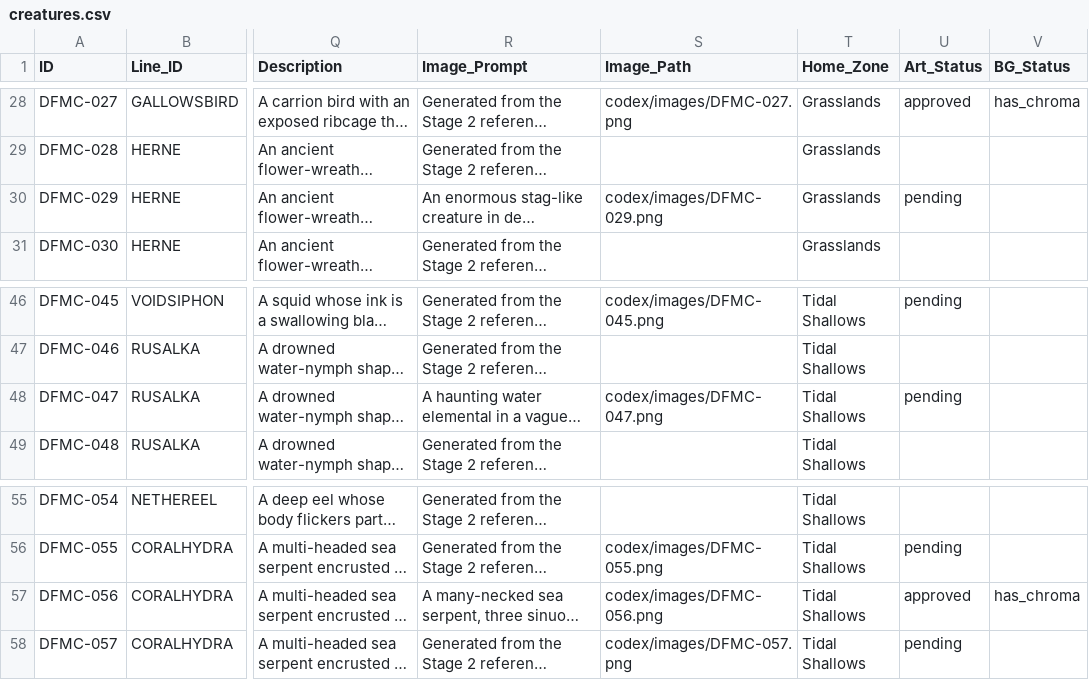
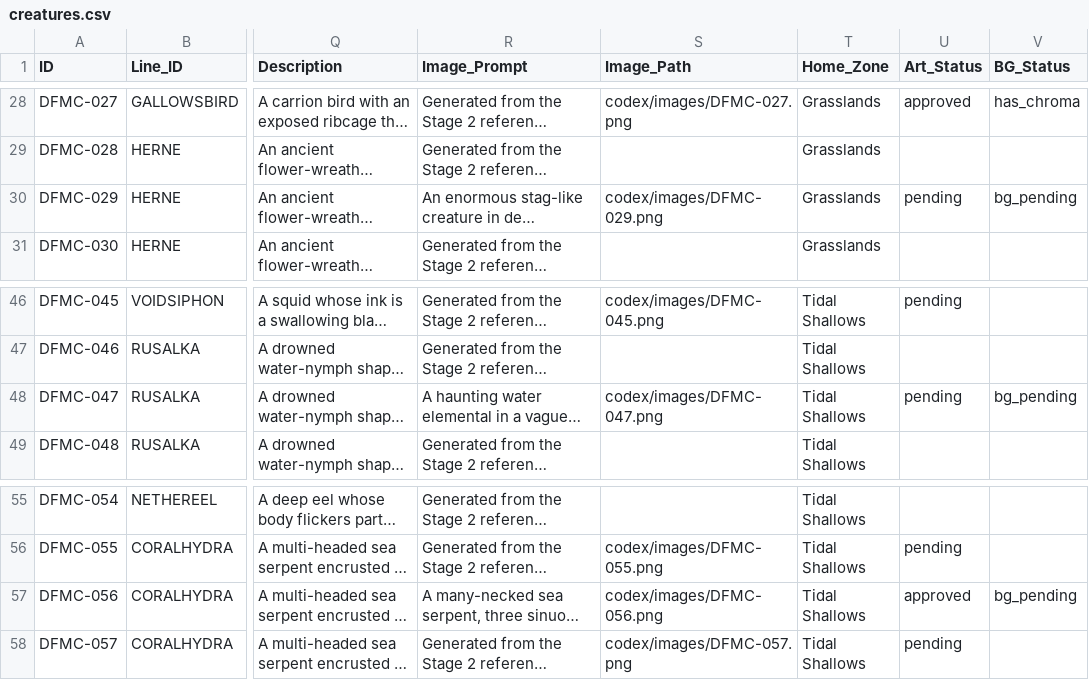
Before and after one commit to eccestanczyk/dfmc, a CSV file: codex/creatures.csv, drawn as a sheet; only a part is shown, gaps mark what is left out; long unchanged cells end in …; the diff names each change by its address in the sheet, - before the commit and + after, or states it on an @@ line.

Commit message:
Outpaint tabs for 056,029,047

```diff
--- a/codex/creatures.csv
+++ b/codex/creatures.csv
-V30 (BG_Status): (empty)
+V30 (BG_Status): bg_pending
-V48 (BG_Status): (empty)
+V48 (BG_Status): bg_pending
-V57 (BG_Status): has_chroma
+V57 (BG_Status): bg_pending
```
